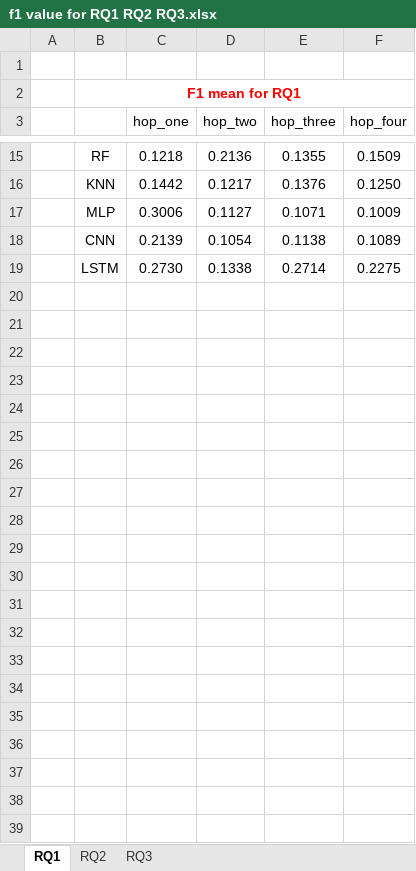
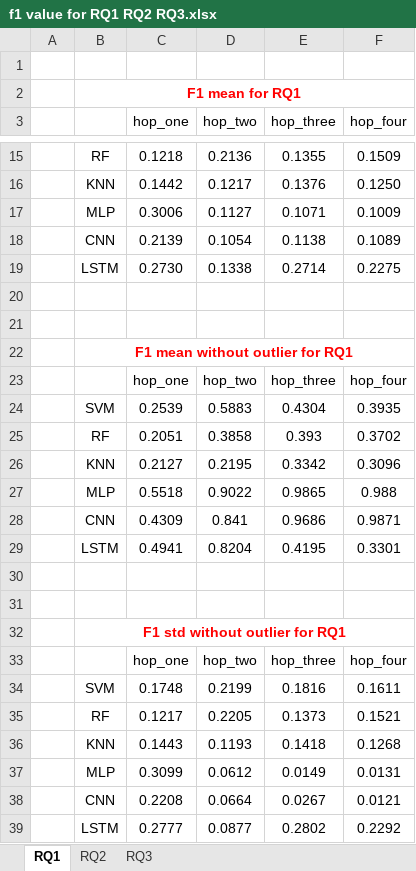
Before and after one commit to qWe1aSd/varPre, an Excel workbook: 3_metrics/f1 value for RQ1 RQ2 RQ3.xlsx, sheet RQ1, drawn as a sheet; only a part is shown, gaps mark what is left out; values as stored, in another font and other column widths than the file's, no borders; the diff names each change by its address in the sheet, - before the commit and + after, or states it on an @@ line.

```diff
--- a/3_metrics/f1 value for RQ1 RQ2 RQ3.xlsx (sheet RQ1)
+++ b/3_metrics/f1 value for RQ1 RQ2 RQ3.xlsx (sheet RQ1)
+row 20: (empty)
+row 21: (empty)
+row 22:  | F1 mean without outlier for RQ1
+row 23:  |  | hop_one | hop_two | hop_three | hop_four
+row 24:  | SVM | 0.2539 | 0.5883 | 0.4304 | 0.3935
+row 25:  | RF | 0.2051 | 0.3858 | 0.393 | 0.3702
+row 26:  | KNN | 0.2127 | 0.2195 | 0.3342 | 0.3096
+row 27:  | MLP | 0.5518 | 0.9022 | 0.9865 | 0.988
+row 28:  | CNN | 0.4309 | 0.841 | 0.9686 | 0.9871
+row 29:  | LSTM | 0.4941 | 0.8204 | 0.4195 | 0.3301
+row 30: (empty)
+row 31: (empty)
+row 32:  | F1 std without outlier for RQ1
+row 33:  |  | hop_one | hop_two | hop_three | hop_four
+row 34:  | SVM | 0.1748 | 0.2199 | 0.1816 | 0.1611
+row 35:  | RF | 0.1217 | 0.2205 | 0.1373 | 0.1521
+row 36:  | KNN | 0.1443 | 0.1193 | 0.1418 | 0.1268
+row 37:  | MLP | 0.3099 | 0.0612 | 0.0149 | 0.0131
+row 38:  | CNN | 0.2208 | 0.0664 | 0.0267 | 0.0121
+row 39:  | LSTM | 0.2777 | 0.0877 | 0.2802 | 0.2292
```
Also changed, not shown: sheet RQ2, sheet RQ3, 3_metrics/accuracy for RQ1 RQ2 RQ3.xlsx, 3_metrics/precision for RQ1 RQ2 RQ3.xlsx, 2 other files.
